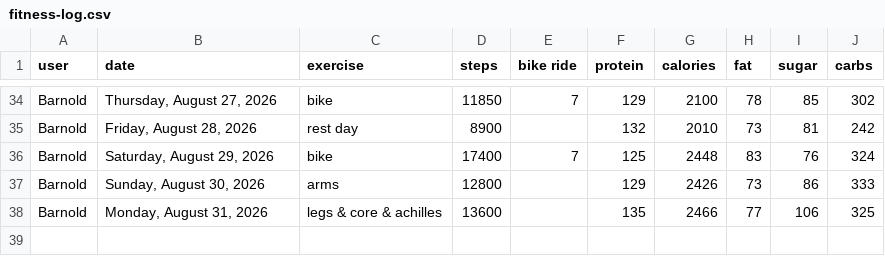
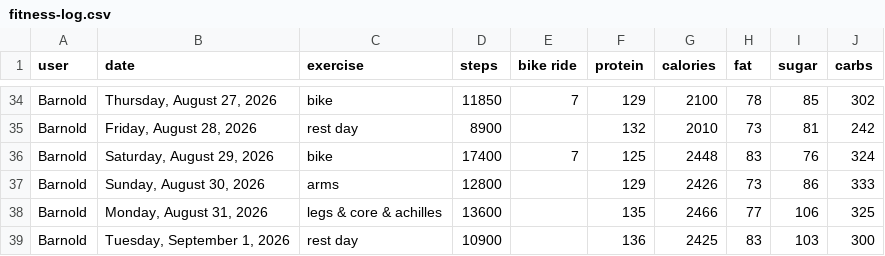
Before and after one commit to bcdatavis/fitness-tracker, a CSV file: log/fitness-log.csv, drawn as a sheet; only a part is shown, gaps mark what is left out.

Commit message:
Fitness Log Tuesday, September 1, 2026

```diff
--- a/log/fitness-log.csv
+++ b/log/fitness-log.csv
@@ -38 +38,2 @@ Barnold,"Sunday, August 30, 2026",arms,12800,,129,2426,73,86,333
 Barnold,"Monday, August 31, 2026",legs & core & achilles,13600,,135,2466,77,106,325
+        Barnold,"Tuesday, September 1, 2026",rest day,10900,,136,2425,83,103,300
```
